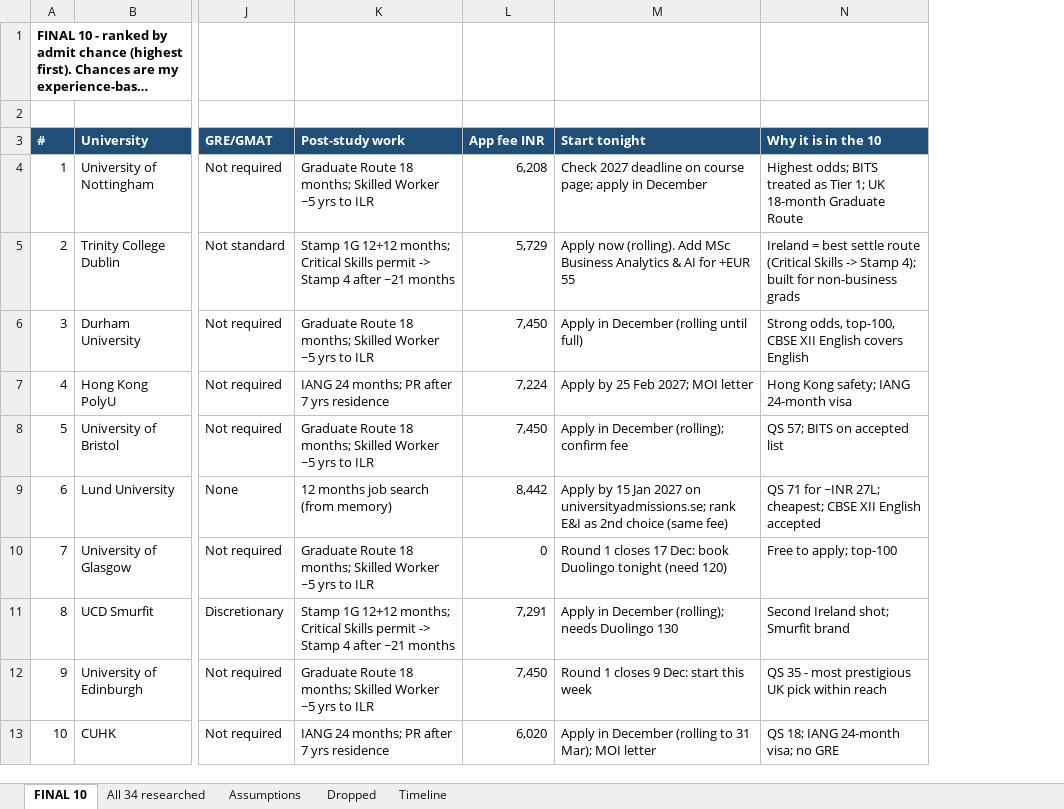
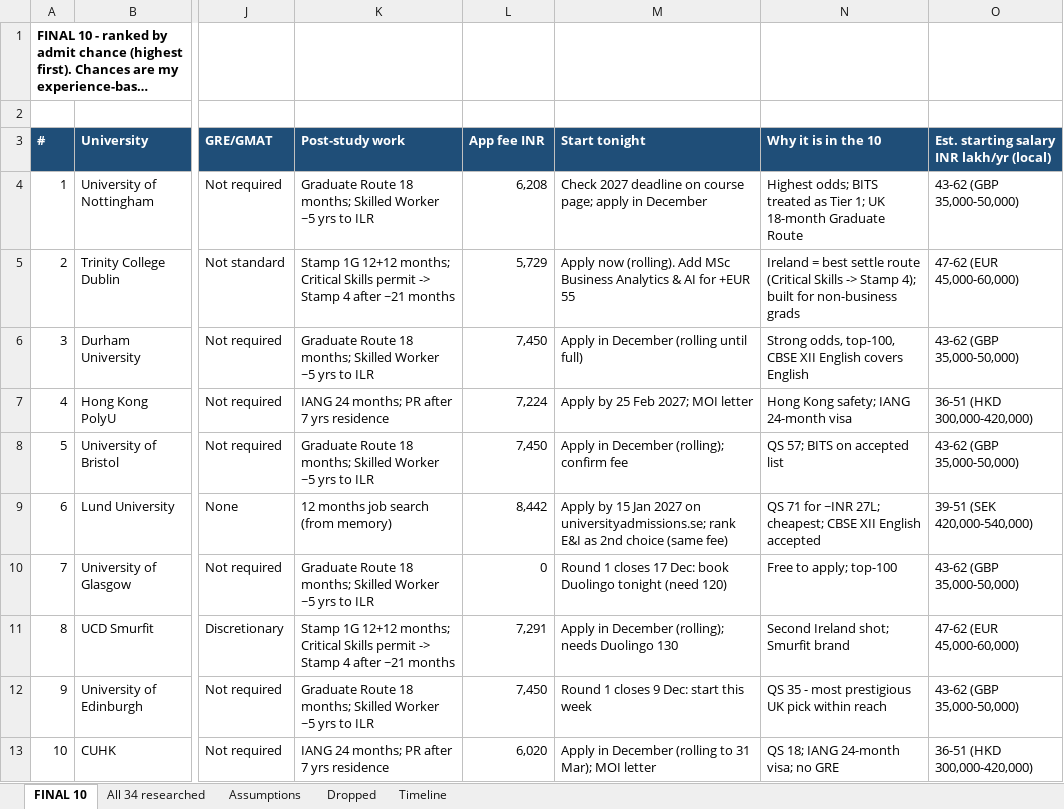
Before and after one commit to shivansh-13/protein, an Excel workbook: FINAL Shortlist.xlsx, sheet FINAL 10, drawn as a sheet; only a part is shown, gaps mark what is left out; long unchanged cells end in …; values as stored, in another font and other column widths than the file's, no borders; the diff names each change by its address in the sheet, - before the commit and + after, or states it on an @@ line.

```diff
--- a/FINAL Shortlist.xlsx (sheet FINAL 10)
+++ b/FINAL Shortlist.xlsx (sheet FINAL 10)
+column O, rows 3-13: Est. starting salary INR lakh/yr (local) | 43-62 (GBP 35,000-50,000) | 47-62 (EUR 45,000-60,000) | 43-62 (GBP 35,000-50,000) | 36-51 (HKD 300,000-420,000) | 43-62 (GBP 35,000-50,000) | 39-51 (SEK 420,000-540,000) | 43-62 (GBP 35,000-50,000) | 47-62 (EUR 45,000-60,000) | 43-62 (GBP 35,000-50,000) | 36-51 (HKD 300,000-420,000)
```
